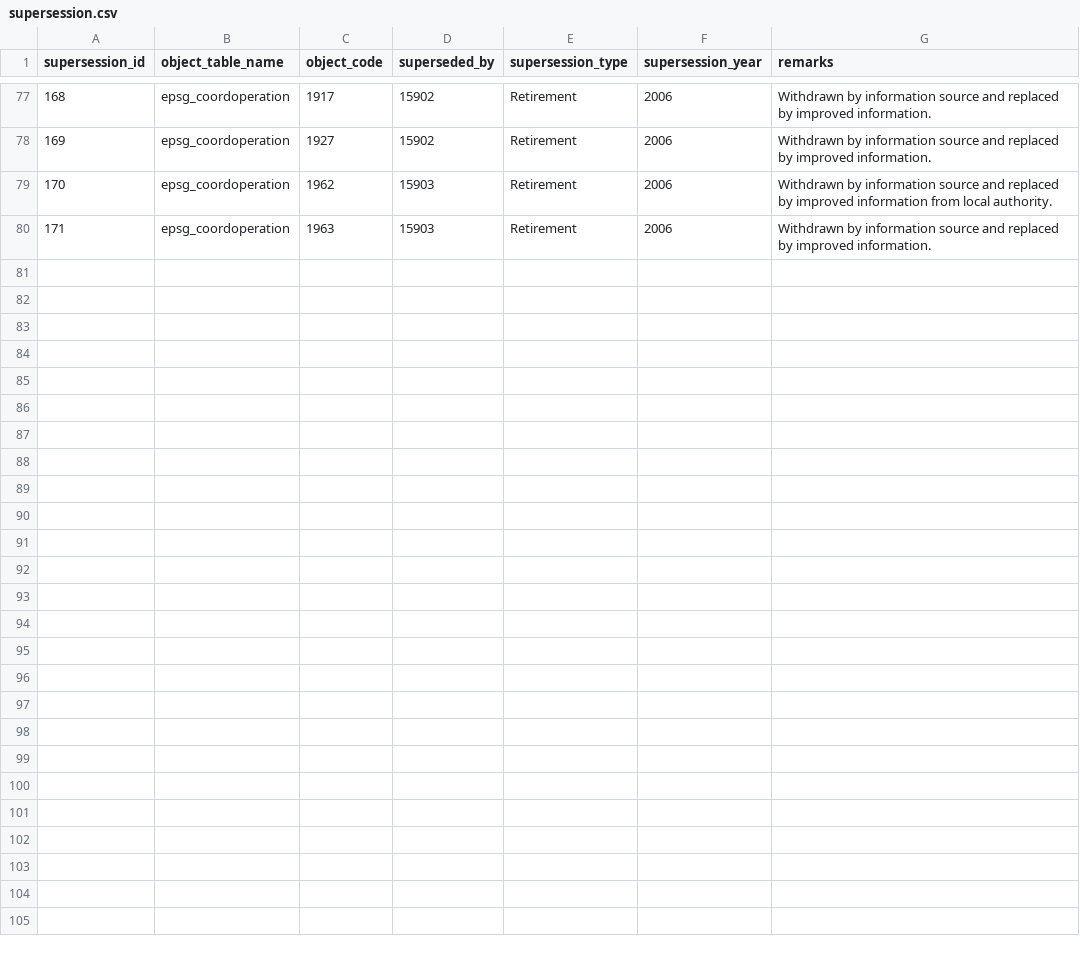
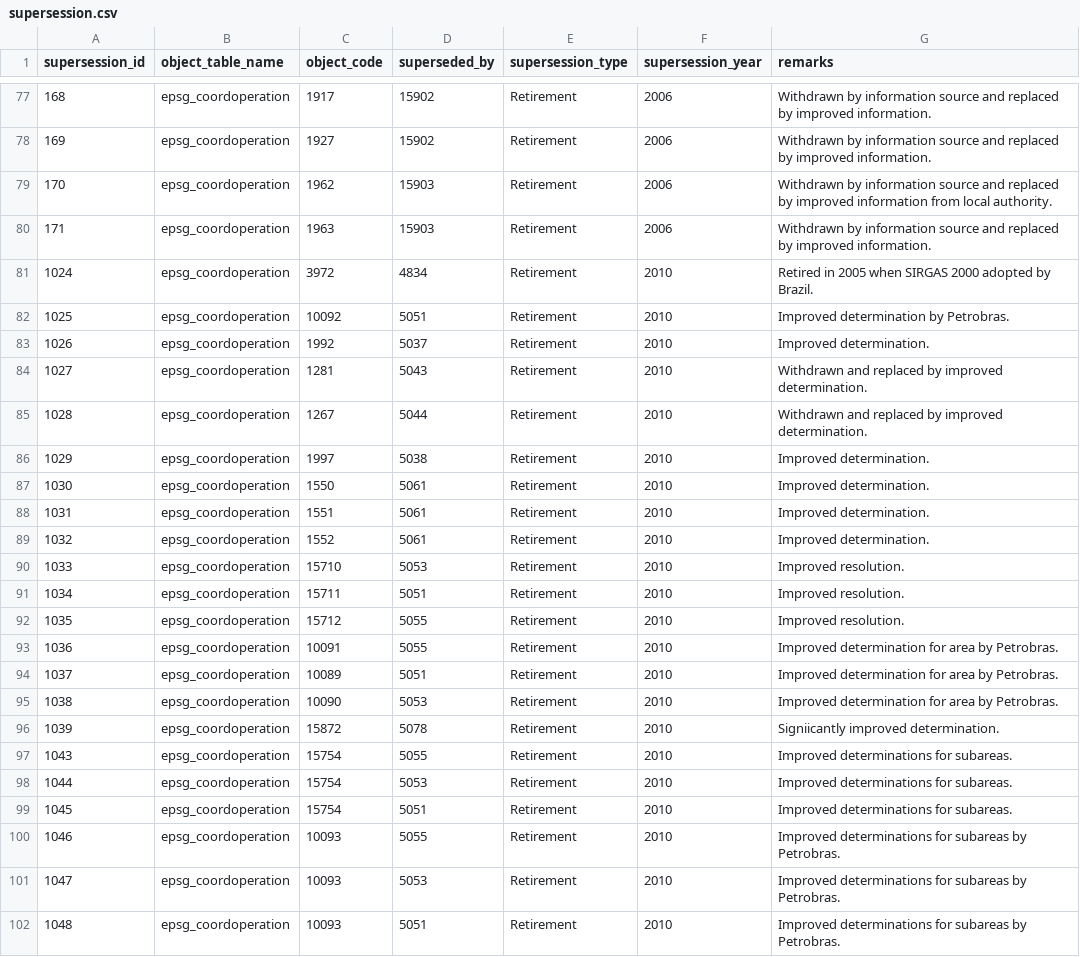
Before and after one commit to PierrickKoch/libgeotiff, a CSV file: csv/supersession.csv, drawn as a sheet; only a part is shown, gaps mark what is left out.

```diff
--- a/csv/supersession.csv
+++ b/csv/supersession.csv
@@ -80 +80,23 @@ supersession_id,object_table_name,object_code,superseded_by,supersession_type,su
 171,epsg_coordoperation,1963,15903,Retirement,2006,Withdrawn by information source and replaced by improved information.
+1024,epsg_coordoperation,3972,4834,Retirement,2010,Retired in 2005 when SIRGAS 2000 adopted by Brazil.
+1025,epsg_coordoperation,10092,5051,Retirement,2010,Improved determination by Petrobras.
+1026,epsg_coordoperation,1992,5037,Retirement,2010,Improved determination.
+1027,epsg_coordoperation,1281,5043,Retirement,2010,Withdrawn and replaced by improved determination.
+1028,epsg_coordoperation,1267,5044,Retirement,2010,Withdrawn and replaced by improved determination.
+1029,epsg_coordoperation,1997,5038,Retirement,2010,Improved determination.
+1030,epsg_coordoperation,1550,5061,Retirement,2010,Improved determination.
+1031,epsg_coordoperation,1551,5061,Retirement,2010,Improved determination.
+1032,epsg_coordoperation,1552,5061,Retirement,2010,Improved determination.
+1033,epsg_coordoperation,15710,5053,Retirement,2010,Improved resolution.
+1034,epsg_coordoperation,15711,5051,Retirement,2010,Improved resolution.
+1035,epsg_coordoperation,15712,5055,Retirement,2010,Improved resolution.
+1036,epsg_coordoperation,10091,5055,Retirement,2010,Improved determination for area by Petrobras.
+1037,epsg_coordoperation,10089,5051,Retirement,2010,Improved determination for area by Petrobras.
+1038,epsg_coordoperation,10090,5053,Retirement,2010,Improved determination for area by Petrobras.
+1039,epsg_coordoperation,15872,5078,Retirement,2010,Signiicantly improved determination.
+1043,epsg_coordoperation,15754,5055,Retirement,2010,Improved determinations for subareas.
+1044,epsg_coordoperation,15754,5053,Retirement,2010,Improved determinations for subareas.
+1045,epsg_coordoperation,15754,5051,Retirement,2010,Improved determinations for subareas.
+1046,epsg_coordoperation,10093,5055,Retirement,2010,Improved determinations for subareas by Petrobras.
+1047,epsg_coordoperation,10093,5053,Retirement,2010,Improved determinations for subareas by Petrobras.
+1048,epsg_coordoperation,10093,5051,Retirement,2010,Improved determinations for subareas by Petrobras.
```
Also changed, not shown: csv/coordinate_axis.csv, csv/coordinate_operation_parameter.csv, 14 other files.
